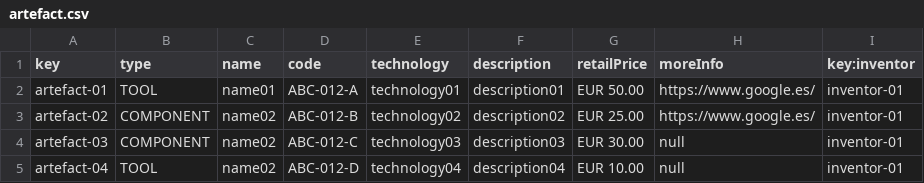
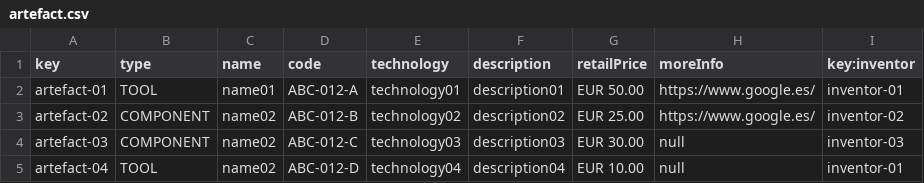
Before and after one commit to alvuberui/Acme-Toolkits, a CSV file: src/main/webapp/WEB-INF/resources/sample-data/artefact.csv, drawn as a sheet.

```diff
--- a/src/main/webapp/WEB-INF/resources/sample-data/artefact.csv
+++ b/src/main/webapp/WEB-INF/resources/sample-data/artefact.csv
@@ -2,4 +2,4 @@ key,type,name,code,technology,description,retailPrice,moreInfo,key:inventor
 artefact-01,TOOL,name01,ABC-012-A,technology01,description01,EUR 50.00,https://www.google.es/,inventor-01
-artefact-02,COMPONENT,name02,ABC-012-B,technology02,description02,EUR 25.00,https://www.google.es/,inventor-01
-artefact-03,COMPONENT,name02,ABC-012-C,technology03,description03,EUR 30.00,null,inventor-01
+artefact-02,COMPONENT,name02,ABC-012-B,technology02,description02,EUR 25.00,https://www.google.es/,inventor-02
+artefact-03,COMPONENT,name02,ABC-012-C,technology03,description03,EUR 30.00,null,inventor-03
 artefact-04,TOOL,name02,ABC-012-D,technology04,description04,EUR 10.00,null,inventor-01
```
Also changed, not shown: src/main/webapp/WEB-INF/resources/initial-data/user-account.csv, src/main/webapp/WEB-INF/resources/sample-data/inventor.csv, 18 other files.
